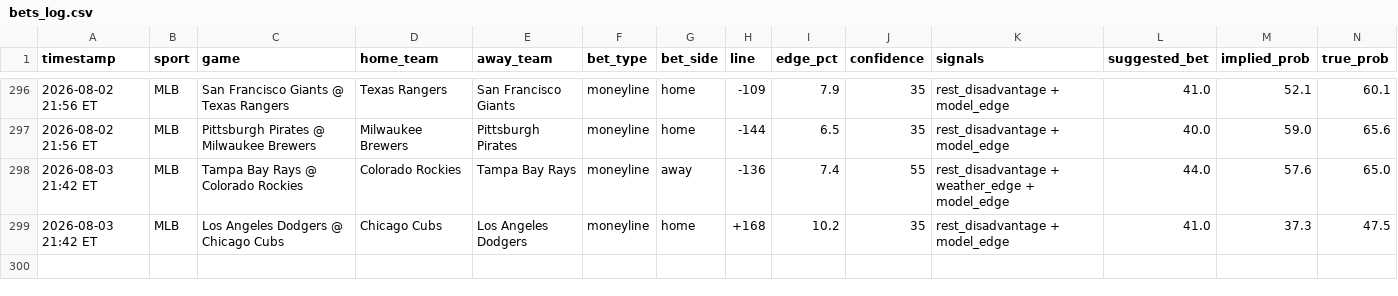
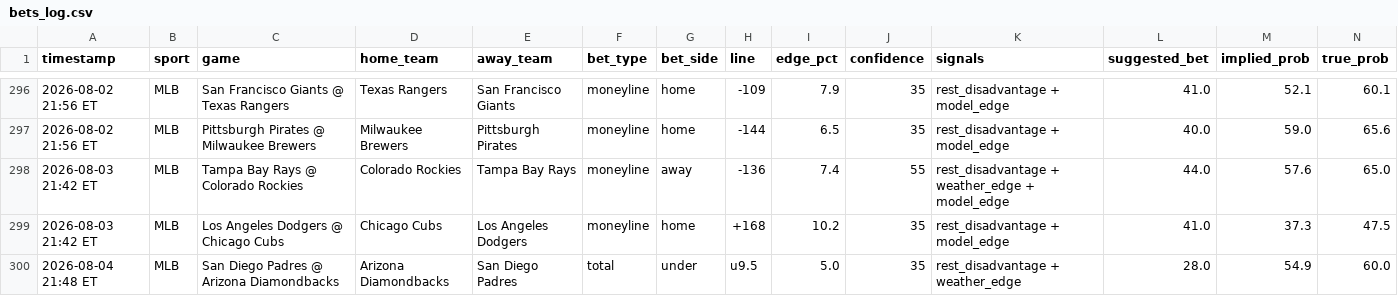
Before and after one commit to mehpackers13/fanduel-bot, a CSV file: bets_log.csv, drawn as a sheet; only a part is shown, gaps mark what is left out; rows hold the shown columns only; the diff names each change by its address in the sheet, - before the commit and + after, or states it on an @@ line.

```diff
--- a/bets_log.csv
+++ b/bets_log.csv
+row 300: 2026-08-04 21:48 ET | MLB | San Diego Padres @ Arizona Diamondbacks | Arizona Diamondbacks | San Diego Padres | total | under | u9.5 | 5.0 | 35 | rest_disadvantage + weather_edge | 28.0 | 54.9 | 60.0
```
Also changed, not shown: 4 other files.
